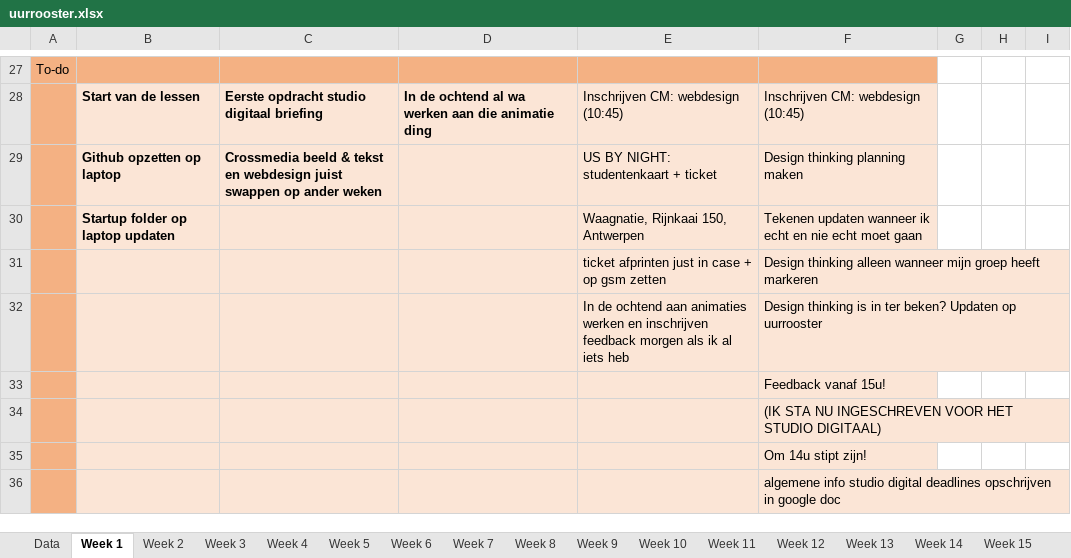
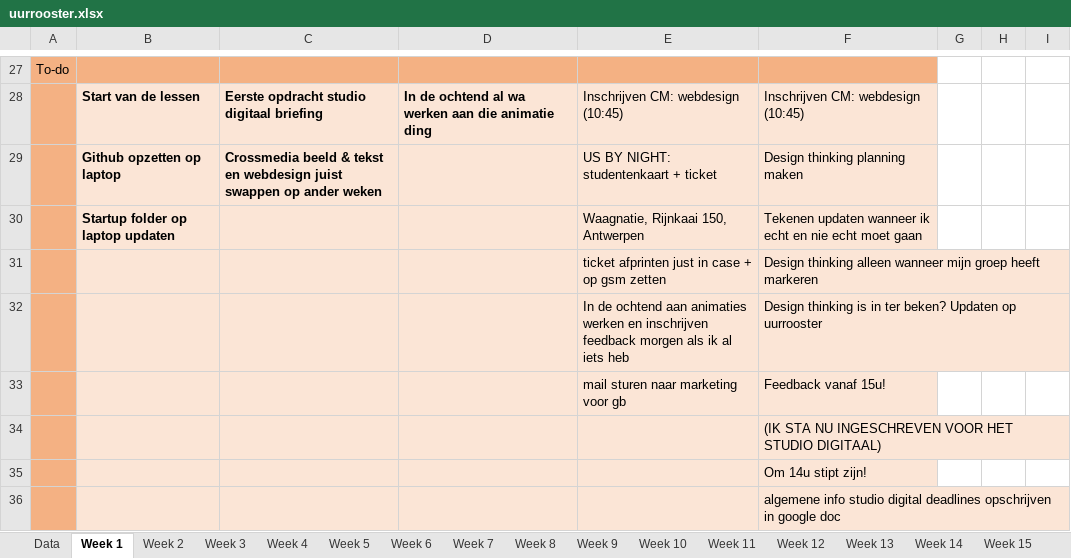
Before and after one commit to ninjahisser/LUCA-2, an Excel workbook: uurrooster.xlsx, sheet Week 1, drawn as a sheet; only a part is shown, gaps mark what is left out; values as stored, in another font and other column widths than the file's, no borders; conditional formats not drawn; the diff names each change by its address in the sheet, - before the commit and + after, or states it on an @@ line.

Commit message:
update

```diff
--- a/uurrooster.xlsx (sheet Week 1)
+++ b/uurrooster.xlsx (sheet Week 1)
-E33: (empty)
+E33: mail sturen naar marketing voor gb
```
